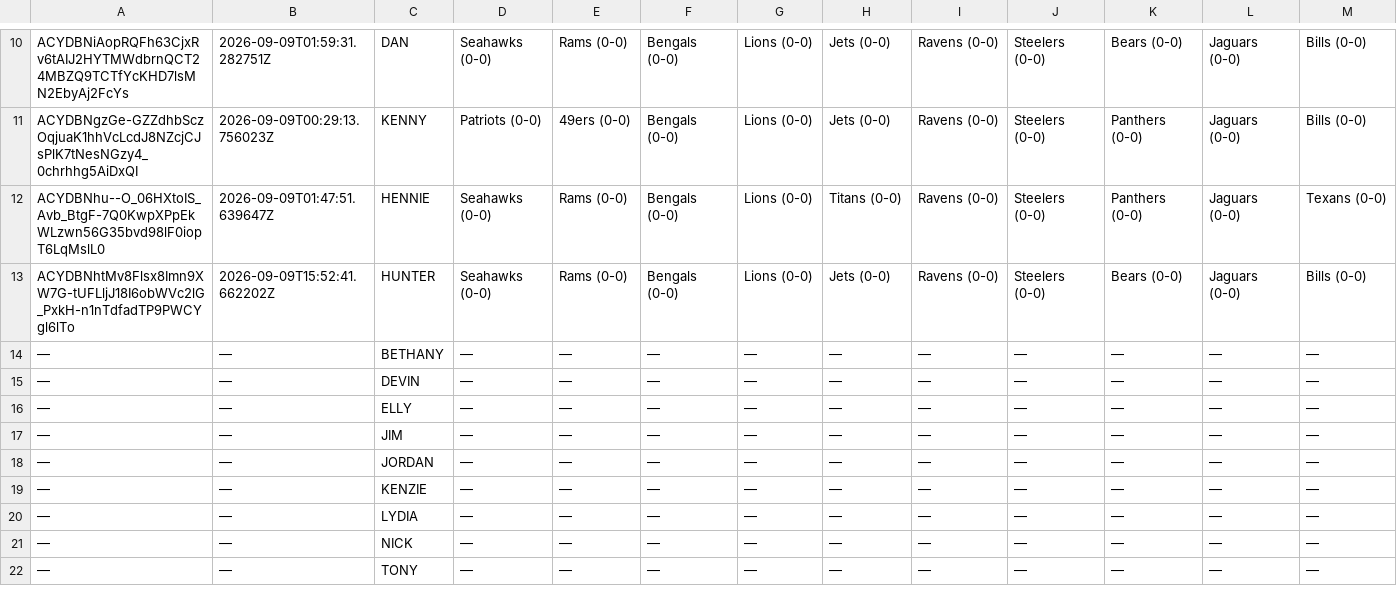
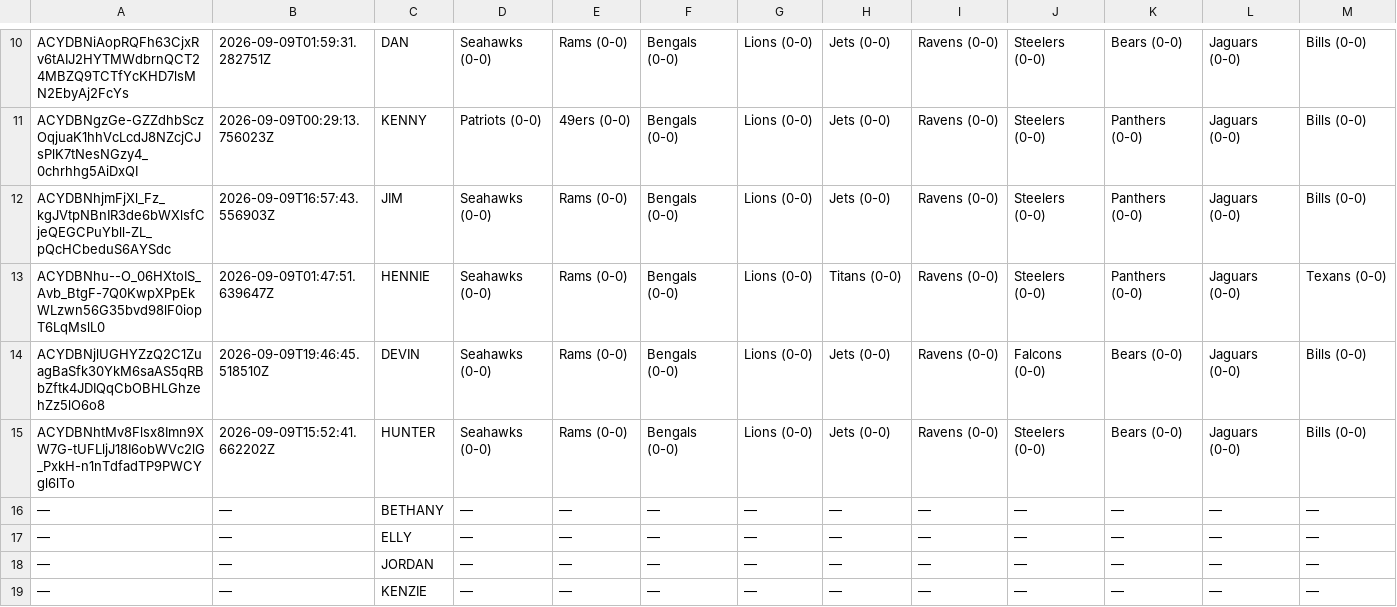
Before and after one commit to JDGehrke/Football_Pool, a CSV file: 2026/Week 1.csv, drawn as a sheet; only a part is shown, gaps mark what is left out; the shorter side is filled out with more unchanged rows; removed rows and columns are numbered as before the commit, all else as after; rows hold the shown columns only; the diff names each change by its address in the sheet, - before the commit and + after, or states it on an @@ line.

```diff
--- a/2026/Week 1.csv
+++ b/2026/Week 1.csv
+row 12: ACYDBNhjmFjXl_Fz_kgJVtpNBnIR3de6bWXlsfCjeQEGCPuYbll-ZL_pQcHCbeduS6AYSdc | 2026-09-09T16:57:43.556903Z | JIM | Seahawks (0-0) | Rams (0-0) | Bengals (0-0) | Lions (0-0) | Jets (0-0) | Ravens (0-0) | Steelers (0-0) | Panthers (0-0) | Jaguars (0-0) | Bills (0-0)
+row 14: ACYDBNjlUGHYZzQ2C1ZuagBaSfk30YkM6saAS5qRBbZftk4JDIQqCbOBHLGhzehZz5lO6o8 | 2026-09-09T19:46:45.518510Z | DEVIN | Seahawks (0-0) | Rams (0-0) | Bengals (0-0) | Lions (0-0) | Jets (0-0) | Ravens (0-0) | Falcons (0-0) | Bears (0-0) | Jaguars (0-0) | Bills (0-0)
-row 15: — | — | DEVIN | — | — | — | — | — | — | — | — | — | —
-row 17: — | — | JIM | — | — | — | — | — | — | — | — | — | —
```
Also changed, not shown: 1 other file.
